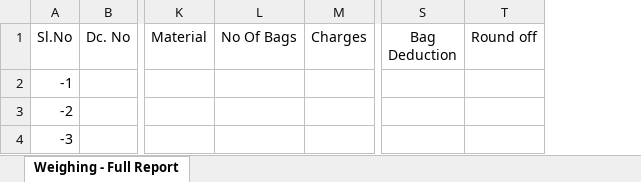
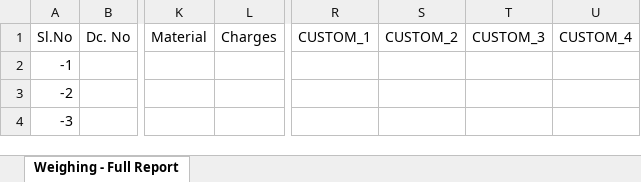
Before and after one commit to Moleesh/weighbridge-v1.0, an Excel workbook: sample.xlsx, sheet Weighing - Full Report, drawn as a sheet; only a part is shown, gaps mark what is left out; values as stored, in another font and other column widths than the file's, no borders; removed rows and columns are numbered as before the commit, all else as after; the diff names each change by its address in the sheet, - before the commit and + after, or states it on an @@ line.

```diff
--- a/sample.xlsx (sheet Weighing - Full Report)
+++ b/sample.xlsx (sheet Weighing - Full Report)
-column L (No Of Bags), empty
-column S (Bag Deduction), empty
-column T (Round off), empty
+column R (CUSTOM_1), empty
+column S (CUSTOM_2), empty
+column T (CUSTOM_3), empty
+column U (CUSTOM_4), empty
```
Also changed, not shown: 3 other files.
